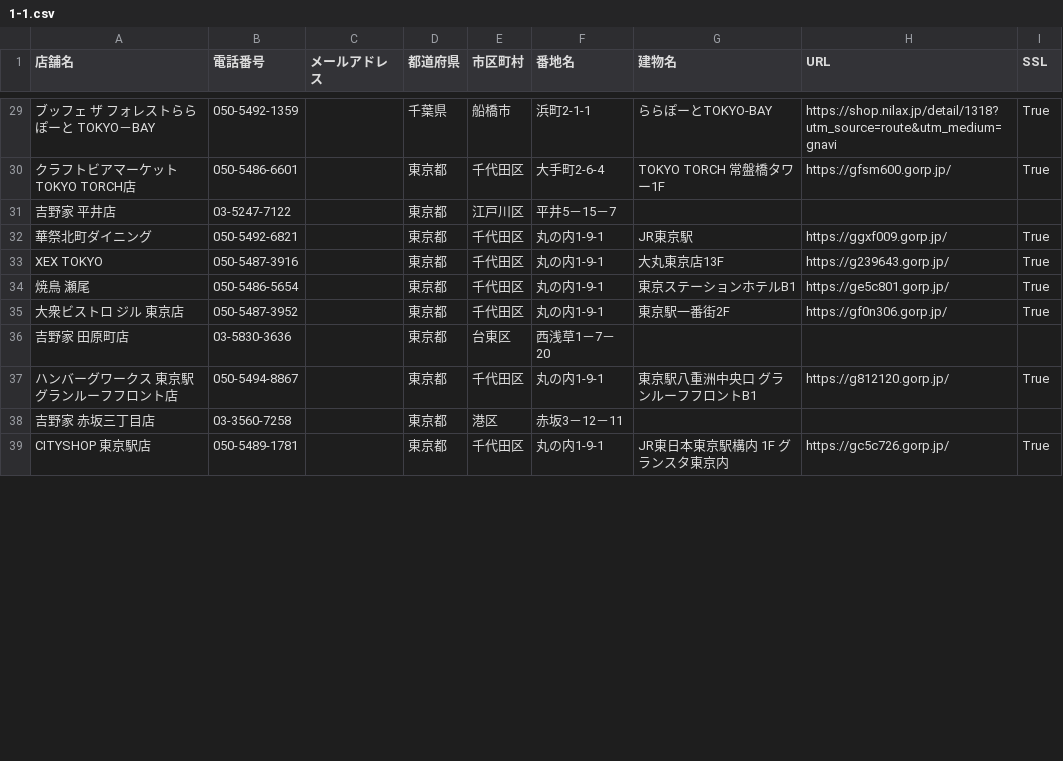
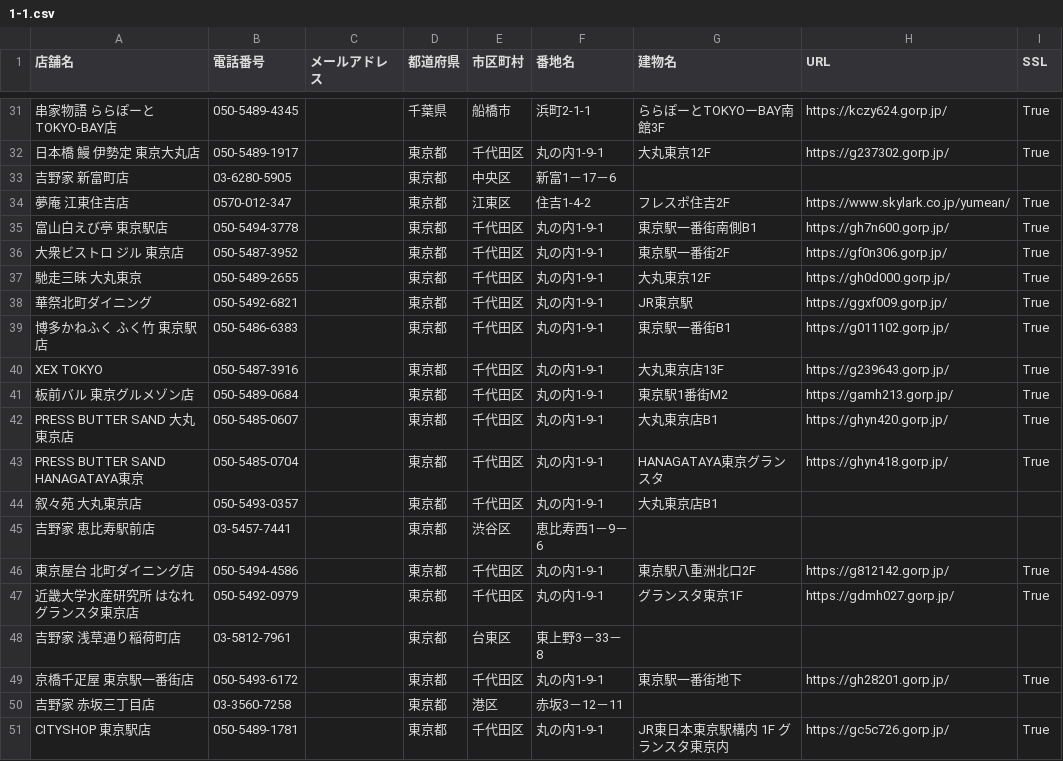
Before and after one commit to Ao-Ringo04/Final_Answer, a CSV file: Exercise_for_Pool/python/ex1_web-scraping/1-1.csv, drawn as a sheet; only a part is shown, gaps mark what is left out; removed rows and columns are numbered as before the commit, all else as after; the diff covers the shown part only; the diff names each change by its address in the sheet, - before the commit and + after, or states it on an @@ line.

Commit message:
scraping

```diff
--- a/Exercise_for_Pool/python/ex1_web-scraping/1-1.csv
+++ b/Exercise_for_Pool/python/ex1_web-scraping/1-1.csv
-A31 (店舗名): ブッフェ ザ フォレストららぽーと TOKYO－BAY
+A31 (店舗名): 串家物語 ららぽーとTOKYO‐BAY店
-B31 (電話番号): 050-5492-1359
+B31 (電話番号): 050-5489-4345
-G31 (建物名): ららぽーとTOKYO-BAY
+G31 (建物名): ららぽーとTOKYOーBAY南館3F
-H31 (URL): https://shop.nilax.jp/detail/1318?utm_source=route&utm_medium=gnavi
+H31 (URL): https://kczy624.gorp.jp/
@@ row 30 moved to row 15: クラフトビアマーケット TOKYO TORCH店 @@
@@ row 31 moved to row 11: 吉野家 平井店 @@
+row 32: 日本橋 鰻 伊勢定 東京大丸店 | 050-5489-1917 |  | 東京都 | 千代田区 | 丸の内1-9-1 | 大丸東京12F | https://g237302.gorp.jp/ | True
+row 33: 吉野家 新富町店 | 03-6280-5905 |  | 東京都 | 中央区 | 新富1－17－6
+row 34: 夢庵 江東住吉店 | 0570-012-347 |  | 東京都 | 江東区 | 住吉1-4-2 | フレスポ住吉2F | https://www.skylark.co.jp/yumean/ | True
+row 35: 富山白えび亭 東京駅店 | 050-5494-3778 |  | 東京都 | 千代田区 | 丸の内1-9-1 | 東京駅一番街南側B1 | https://gh7n600.gorp.jp/ | True
+row 36: 大衆ビストロ ジル 東京店 | 050-5487-3952 |  | 東京都 | 千代田区 | 丸の内1-9-1 | 東京駅一番街2F | https://gf0n306.gorp.jp/ | True
+row 37: 馳走三昧 大丸東京 | 050-5489-2655 |  | 東京都 | 千代田区 | 丸の内1-9-1 | 大丸東京12F | https://gh0d000.gorp.jp/ | True
@@ row 49 moved to row 39: 博多かねふく ふく竹 東京駅店 @@
-A41 (店舗名): 焼鳥 瀬尾
+A41 (店舗名): 板前バル 東京グルメゾン店
-B41 (電話番号): 050-5486-5654
+B41 (電話番号): 050-5489-0684
-G41 (建物名): 東京ステーションホテルB1
+G41 (建物名): 東京駅1番街M2
-H41 (URL): https://ge5c801.gorp.jp/
+H41 (URL): https://gamh213.gorp.jp/
-A42 (店舗名): 大衆ビストロ ジル 東京店
+A42 (店舗名): PRESS BUTTER SAND 大丸東京店
-B42 (電話番号): 050-5487-3952
+B42 (電話番号): 050-5485-0607
-G42 (建物名): 東京駅一番街2F
+G42 (建物名): 大丸東京店B1
-H42 (URL): https://gf0n306.gorp.jp/
+H42 (URL): https://ghyn420.gorp.jp/
-row 36: 吉野家 田原町店 | 03-5830-3636 |  | 東京都 | 台東区 | 西浅草1－7－20
+row 43: PRESS BUTTER SAND HANAGATAYA東京 | 050-5485-0704 |  | 東京都 | 千代田区 | 丸の内1-9-1 | HANAGATAYA東京グランスタ | https://ghyn418.gorp.jp/ | True
@@ row 40 moved to row 44: 叙々苑 大丸東京店 @@
+row 45: 吉野家 恵比寿駅前店 | 03-5457-7441 |  | 東京都 | 渋谷区 | 恵比寿西1－9－6
-A46 (店舗名): ハンバーグワークス 東京駅グランルーフフロント店
+A46 (店舗名): 東京屋台 北町ダイニング店
-B46 (電話番号): 050-5494-8867
+B46 (電話番号): 050-5494-4586
-G46 (建物名): 東京駅八重洲中央口 グランルーフフロントB1
+G46 (建物名): 東京駅八重洲北口2F
-H46 (URL): https://g812120.gorp.jp/
+H46 (URL): https://g812142.gorp.jp/
@@ row 44 moved to row 47: 近畿大学水産研究所 はなれ グランスタ東京店 @@
@@ row 50 moved to row 48: 吉野家 浅草通り稲荷町店 @@
@@ row 42 moved to row 49: 京橋千疋屋 東京駅一番街店 @@
```
Also changed, not shown: 1 added row, 8 removed rows and 19 moved rows elsewhere in this file, Exercise_for_Pool/python/ex1_web-scraping/1-2.csv, 1 other file.
